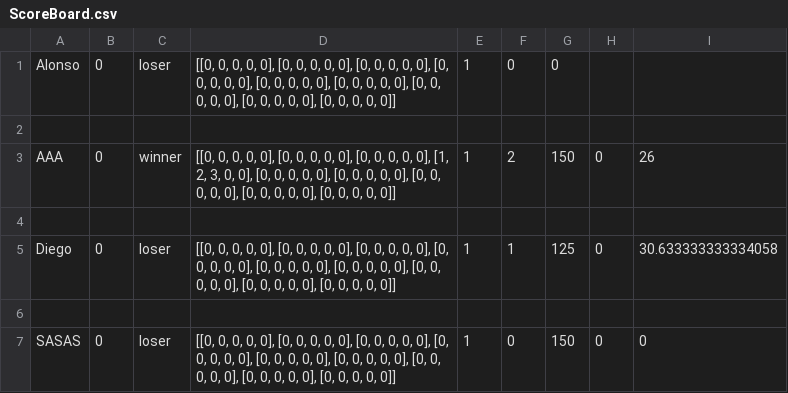
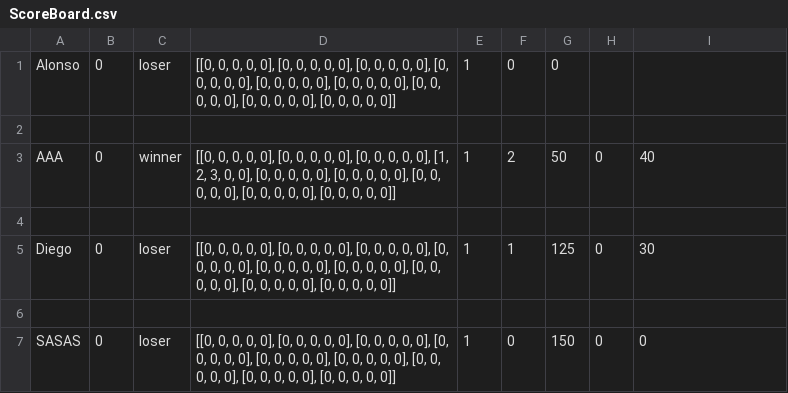
Before and after one commit to AlonsoCh25/II-Proyecto-I-Semestre-2020, a CSV file: ScoreBoard.csv, drawn as a sheet.

Commit message:
ca

```diff
--- a/ScoreBoard.csv
+++ b/ScoreBoard.csv
@@ -2,5 +2,5 @@ Alonso, 0 ,loser,"[[0, 0, 0, 0, 0], [0, 0, 0, 0, 0], [0, 0, 0, 0, 0], [0, 0, 0,
 
-AAA, 0 ,winner,"[[0, 0, 0, 0, 0], [0, 0, 0, 0, 0], [0, 0, 0, 0, 0], [1, 2, 3, 0, 0], [0, 0, 0, 0, 0], [0, 0, 0, 0, 0], [0, 0, 0, 0, 0], [0, 0, 0, 0, 0], [0, 0, 0, 0, 0]]",1,2,150,0,26
+AAA, 0 ,winner,"[[0, 0, 0, 0, 0], [0, 0, 0, 0, 0], [0, 0, 0, 0, 0], [1, 2, 3, 0, 0], [0, 0, 0, 0, 0], [0, 0, 0, 0, 0], [0, 0, 0, 0, 0], [0, 0, 0, 0, 0], [0, 0, 0, 0, 0]]",1,2,50,0,40
 
-Diego, 0 ,loser,"[[0, 0, 0, 0, 0], [0, 0, 0, 0, 0], [0, 0, 0, 0, 0], [0, 0, 0, 0, 0], [0, 0, 0, 0, 0], [0, 0, 0, 0, 0], [0, 0, 0, 0, 0], [0, 0, 0, 0, 0], [0, 0, 0, 0, 0]]",1,1,125,0,30.633333333334058
+Diego, 0 ,loser,"[[0, 0, 0, 0, 0], [0, 0, 0, 0, 0], [0, 0, 0, 0, 0], [0, 0, 0, 0, 0], [0, 0, 0, 0, 0], [0, 0, 0, 0, 0], [0, 0, 0, 0, 0], [0, 0, 0, 0, 0], [0, 0, 0, 0, 0]]",1,1,125,0,30
 
```
